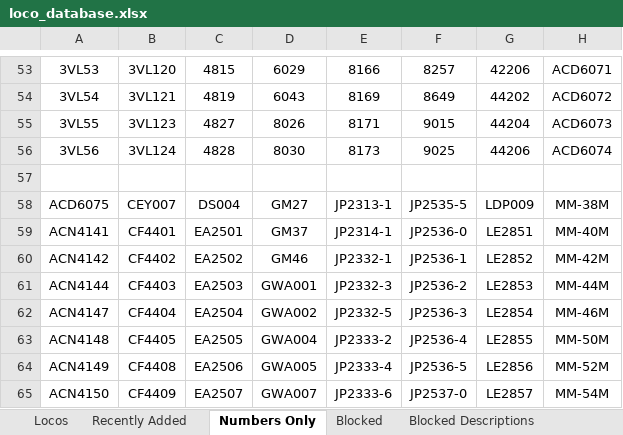
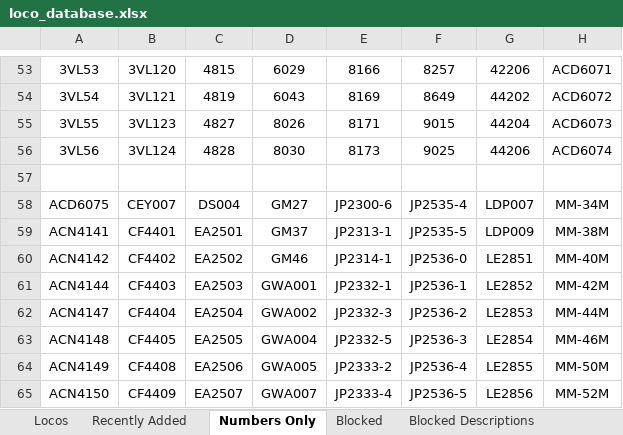
Before and after one commit to grahame21/railops-frontend, an Excel workbook: downloads/loco_database.xlsx, sheet Numbers Only, drawn as a sheet; only a part is shown, gaps mark what is left out; values as stored, in another font and other column widths than the file's, no borders; the diff covers the shown part only; the diff names each change by its address in the sheet, - before the commit and + after, or states it on an @@ line.

```diff
--- a/downloads/loco_database.xlsx (sheet Numbers Only)
+++ b/downloads/loco_database.xlsx (sheet Numbers Only)
-E58: JP2313-1
+E58: JP2300-6
-F58: JP2535-5
+F58: JP2535-4
-G58: LDP009
+G58: LDP007
-H58: MM-38M
+H58: MM-34M
-E59: JP2314-1
+E59: JP2313-1
-F59: JP2536-0
+F59: JP2535-5
-G59: LE2851
+G59: LDP009
-H59: MM-40M
+H59: MM-38M
-E60: JP2332-1
+E60: JP2314-1
-F60: JP2536-1
+F60: JP2536-0
-G60: LE2852
+G60: LE2851
-H60: MM-42M
+H60: MM-40M
-E61: JP2332-3
+E61: JP2332-1
-F61: JP2536-2
+F61: JP2536-1
-G61: LE2853
+G61: LE2852
-H61: MM-44M
+H61: MM-42M
-E62: JP2332-5
+E62: JP2332-3
-F62: JP2536-3
+F62: JP2536-2
-G62: LE2854
+G62: LE2853
-H62: MM-46M
+H62: MM-44M
-E63: JP2333-2
+E63: JP2332-5
-F63: JP2536-4
+F63: JP2536-3
-G63: LE2855
+G63: LE2854
-H63: MM-50M
+H63: MM-46M
-E64: JP2333-4
+E64: JP2333-2
-F64: JP2536-5
+F64: JP2536-4
-G64: LE2856
+G64: LE2855
-H64: MM-52M
+H64: MM-50M
-E65: JP2333-6
+E65: JP2333-4
-F65: JP2537-0
+F65: JP2536-5
-G65: LE2857
+G65: LE2856
-H65: MM-54M
+H65: MM-52M
```
Also changed, not shown: 3 added rows, 3 removed rows and 232 edited cells elsewhere in this sheet, sheet Locos, sheet Recently Added, downloads/loco_numbers_only.xlsx, 3 other files.
